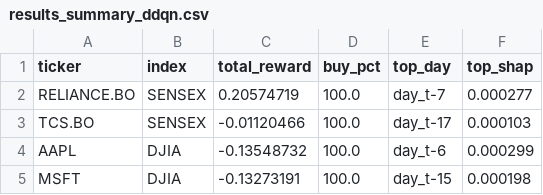
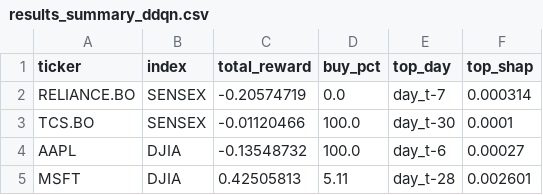
Before and after one commit to LilRag/Explainable-Reinforcement-Learning-on-Financial-Stock-Trading-using-SHAP, a CSV file: results_summary_ddqn.csv, drawn as a sheet.

```diff
--- a/results_summary_ddqn.csv
+++ b/results_summary_ddqn.csv
@@ -1,5 +1,5 @@
 ticker,index,total_reward,buy_pct,top_day,top_shap
-RELIANCE.BO,SENSEX,0.20574719,100.0,day_t-7,0.000277
-TCS.BO,SENSEX,-0.01120466,100.0,day_t-17,0.000103
-AAPL,DJIA,-0.13548732,100.0,day_t-6,0.000299
-MSFT,DJIA,-0.13273191,100.0,day_t-15,0.000198
+RELIANCE.BO,SENSEX,-0.20574719,0.0,day_t-7,0.000314
+TCS.BO,SENSEX,-0.01120466,100.0,day_t-30,0.0001
+AAPL,DJIA,-0.13548732,100.0,day_t-6,0.00027
+MSFT,DJIA,0.42505813,5.11,day_t-28,0.002601
```
Also changed, not shown: 14 other files.
